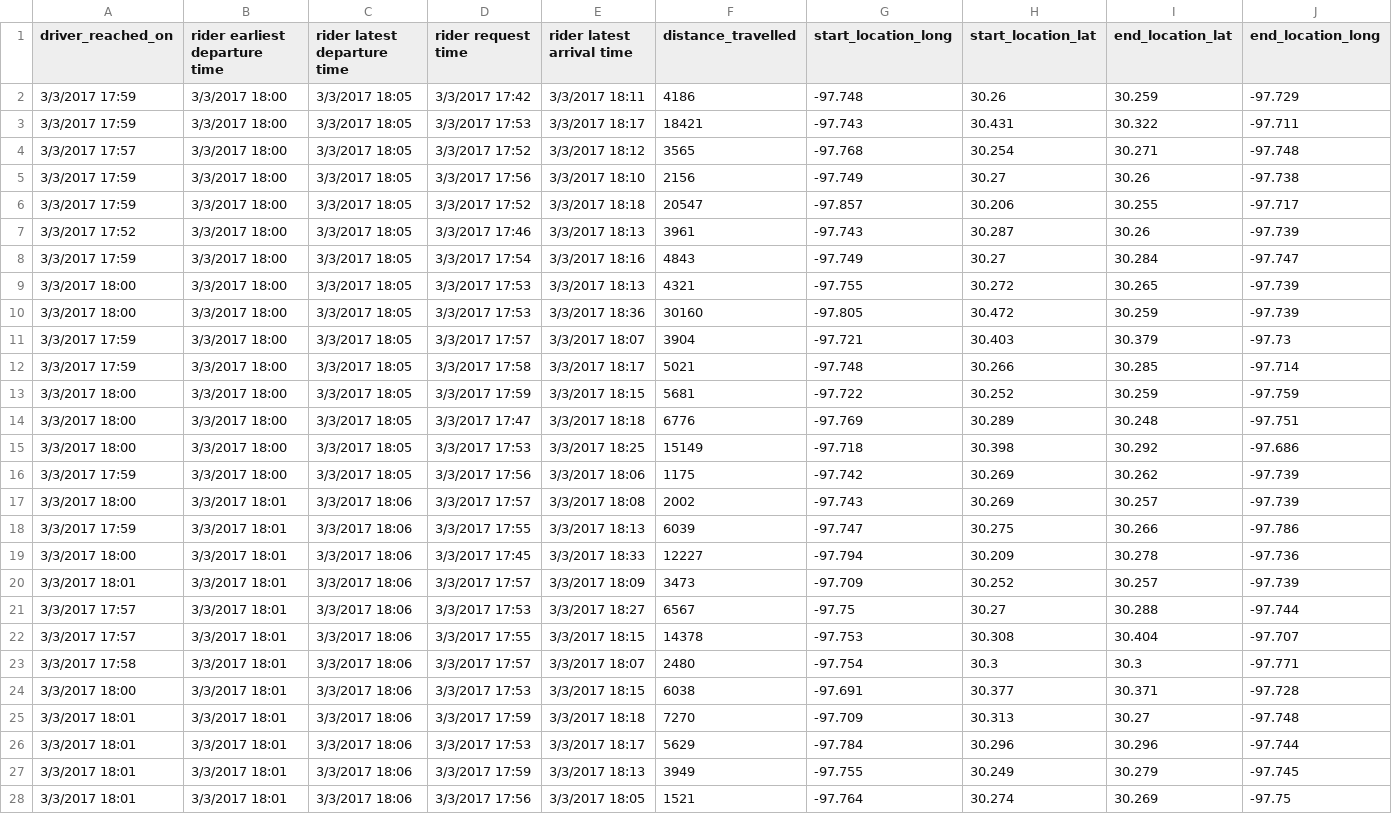
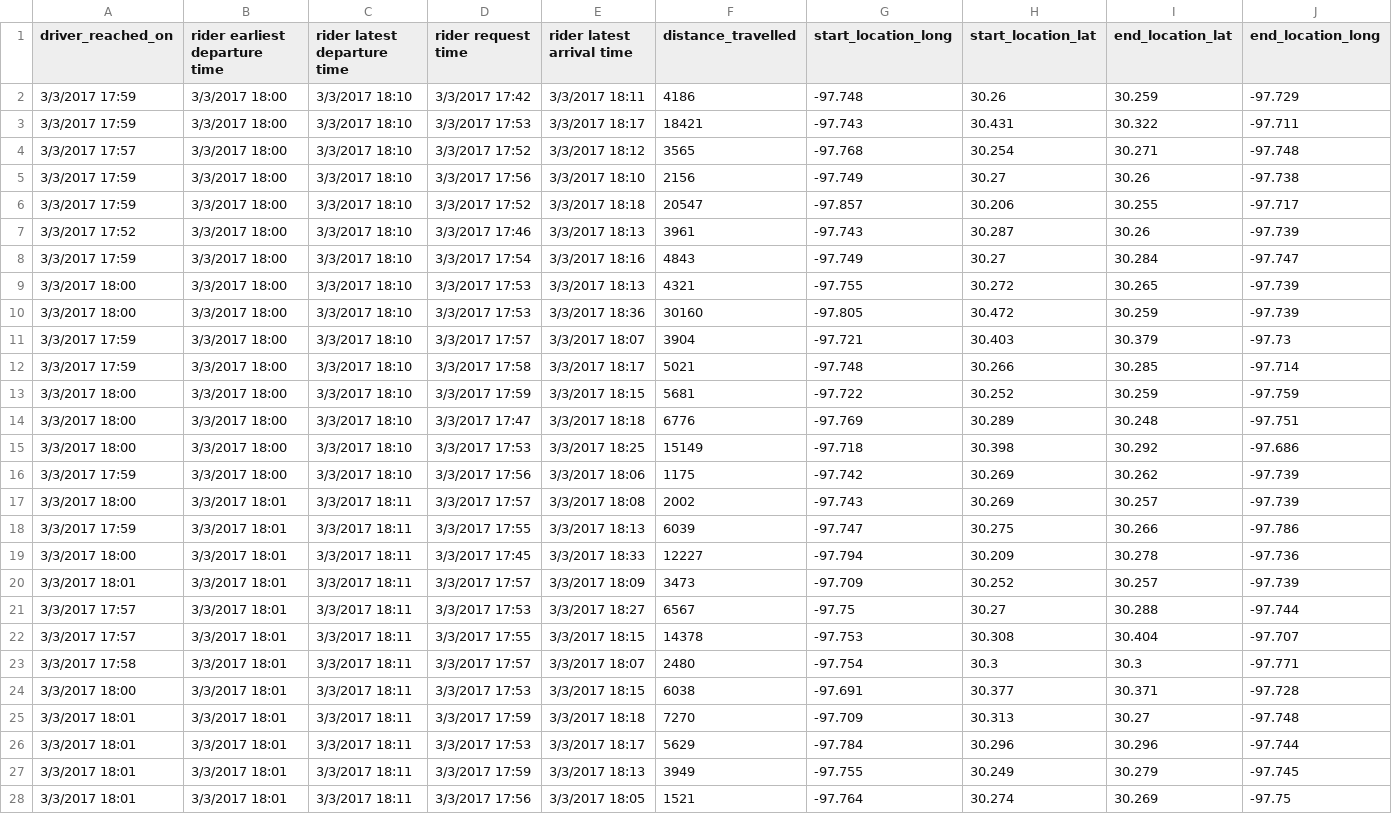
Before and after one commit to jackmtlee/Ride-Sharing-Jie-Xiaoming, a CSV file: Jie03.csv, drawn as a sheet; only a part is shown; the diff covers the shown part only; the diff names each change by its address in the sheet, - before the commit and + after, or states it on an @@ line.

```diff
--- a/Jie03.csv
+++ b/Jie03.csv
-C2:C16 (rider latest departure time): 3/3/2017 18:05
+C2:C16 (rider latest departure time): 3/3/2017 18:10
-C17:C28 (rider latest departure time): 3/3/2017 18:06
+C17:C28 (rider latest departure time): 3/3/2017 18:11
```
Also changed, not shown: 42 edited cells elsewhere in this file, 5 other files.
